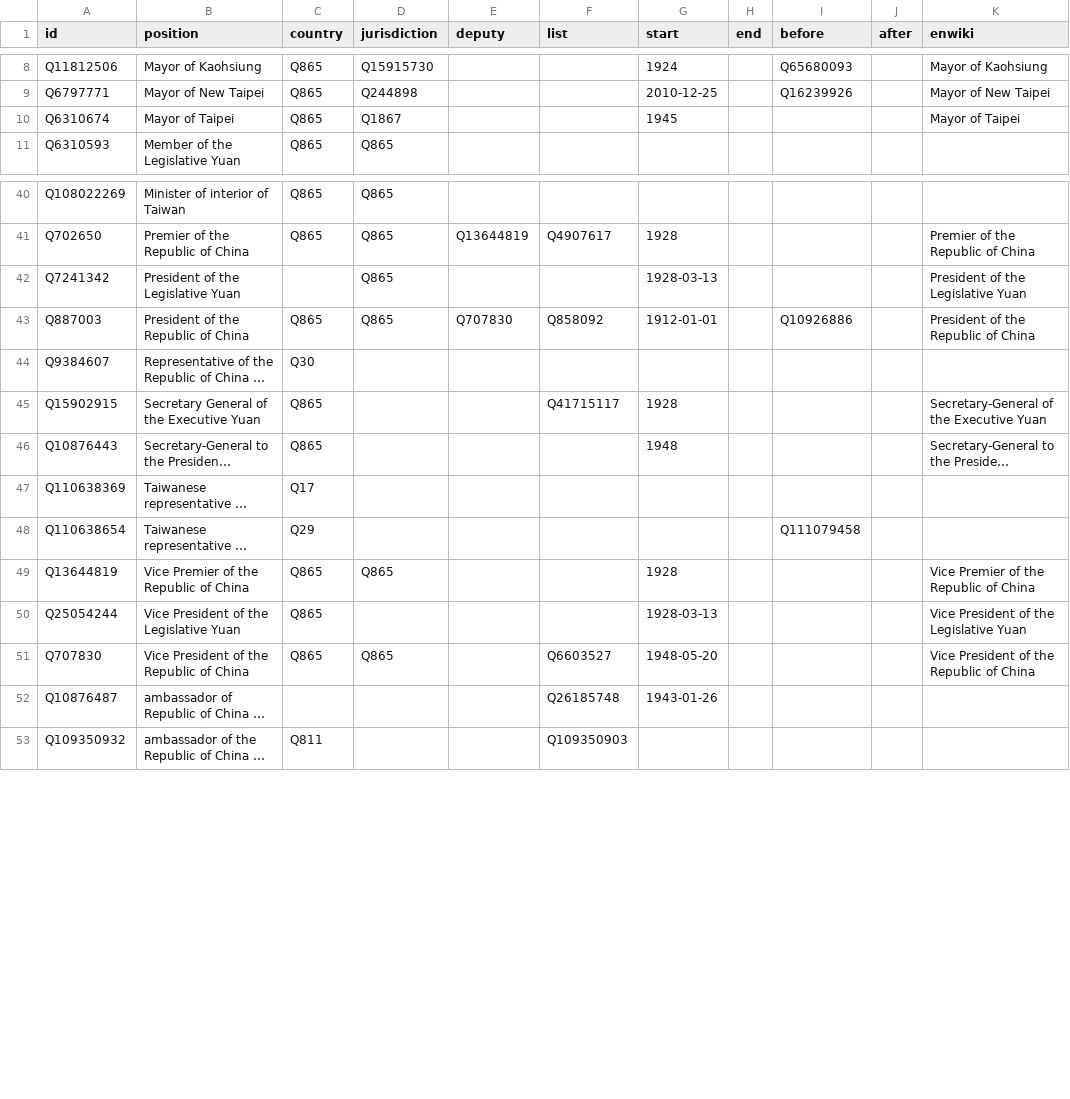
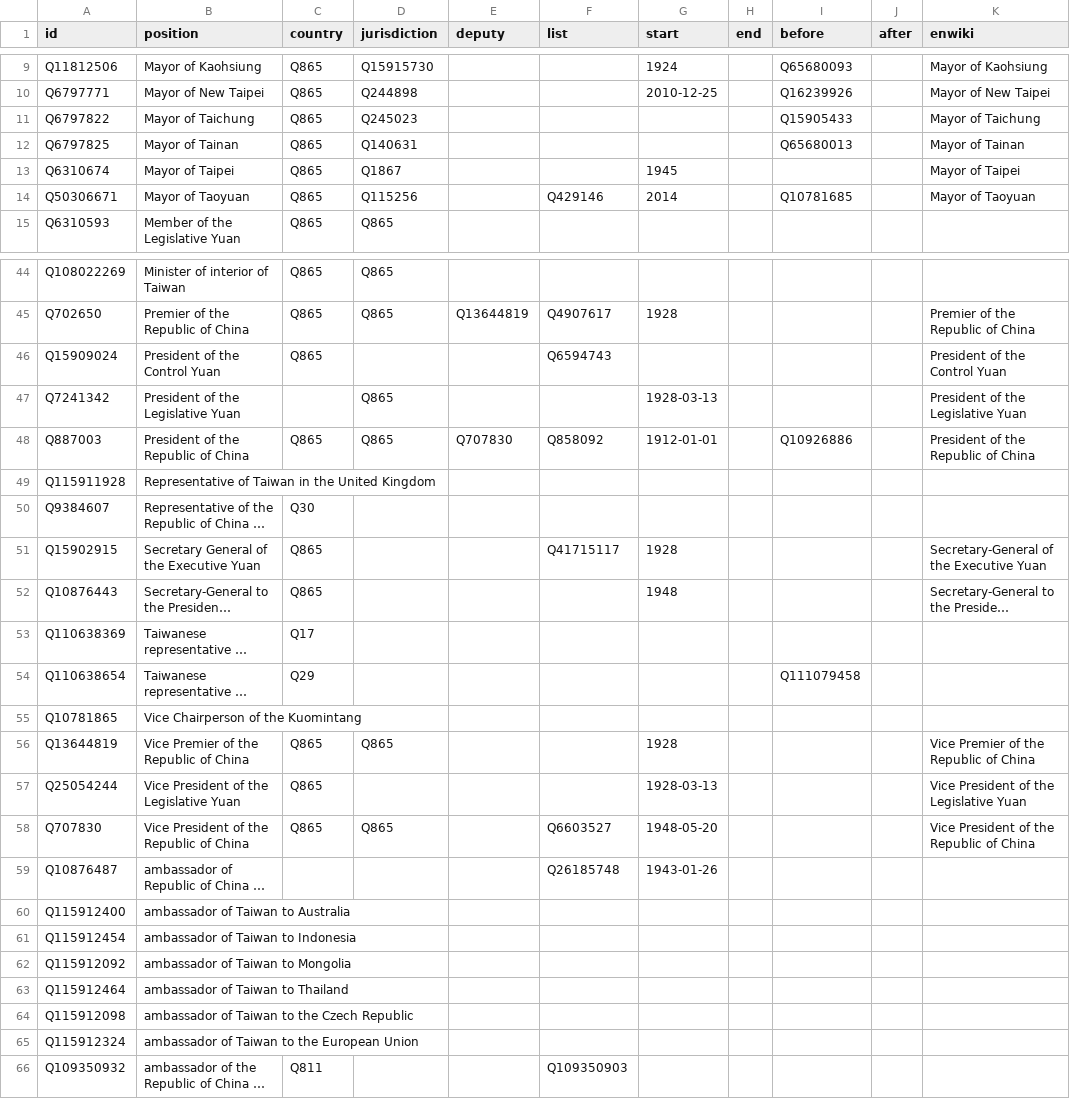
Before and after one commit to every-politician-scrapers/taiwan, a CSV file: html/positions.csv, drawn as a sheet; only a part is shown, gaps mark what is left out; long unchanged cells end in …; the diff covers the shown part only; the diff names each change by its address in the sheet, - before the commit and + after, or states it on an @@ line.

```diff
--- a/html/positions.csv
+++ b/html/positions.csv
+row 11: Q6797822 | Mayor of Taichung | Q865 | Q245023 |  |  |  |  | Q15905433 |  | Mayor of Taichung
+row 12: Q6797825 | Mayor of Tainan | Q865 | Q140631 |  |  |  |  | Q65680013 |  | Mayor of Tainan
+row 14: Q50306671 | Mayor of Taoyuan | Q865 | Q115256 |  | Q429146 | 2014 |  | Q10781685 |  | Mayor of Taoyuan
+row 46: Q15909024 | President of the Control Yuan | Q865 |  |  | Q6594743 |  |  |  |  | President of the Control Yuan
+row 49: Q115911928 | Representative of Taiwan in the United Kingdom
+row 55: Q10781865 | Vice Chairperson of the Kuomintang
+row 60: Q115912400 | ambassador of Taiwan to Australia
+row 61: Q115912454 | ambassador of Taiwan to Indonesia
+row 62: Q115912092 | ambassador of Taiwan to Mongolia
+row 63: Q115912464 | ambassador of Taiwan to Thailand
+row 64: Q115912098 | ambassador of Taiwan to the Czech Republic
+row 65: Q115912324 | ambassador of Taiwan to the European Union
```
Also changed, not shown: 1 added row elsewhere in this file, html/bio.csv, html/family.csv, 5 other files.
